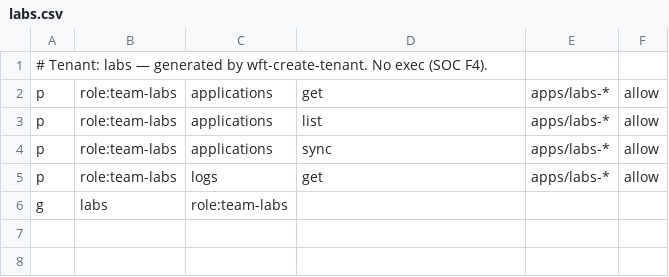
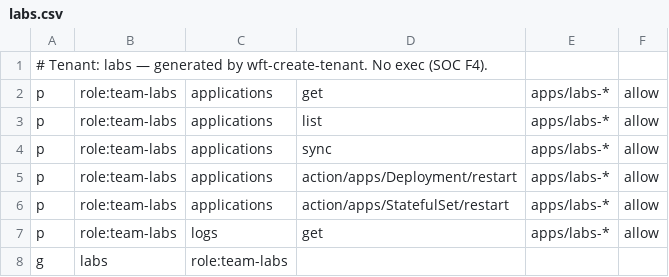
Before and after one commit to mctlhq/mctl-gitops, a CSV file: platform-gitops/argocd/rbac/tenants/labs.csv, drawn as a sheet.

```diff
--- a/platform-gitops/argocd/rbac/tenants/labs.csv
+++ b/platform-gitops/argocd/rbac/tenants/labs.csv
@@ -4,2 +4,4 @@ p, role:team-labs, applications, list, apps/labs-*, allow
 p, role:team-labs, applications, sync, apps/labs-*, allow
+p, role:team-labs, applications, action/apps/Deployment/restart, apps/labs-*, allow
+p, role:team-labs, applications, action/apps/StatefulSet/restart, apps/labs-*, allow
 p, role:team-labs, logs, get, apps/labs-*, allow
```
Also changed, not shown: platform-gitops/argocd/rbac/tenants/commerce-proof.csv, platform-gitops/argocd/rbac/tenants/erpact.csv, 4 other files.
